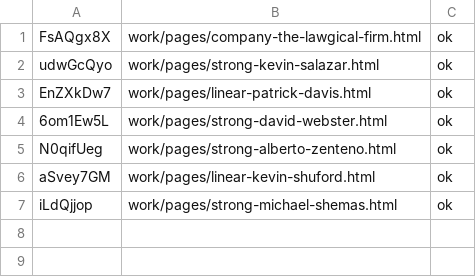
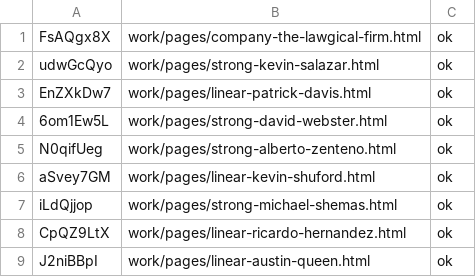
Before and after one commit to josephdittmanappraiser-ai/contractorupdates, a TSV file: work/publish/done-final-2.tsv, drawn as a sheet; the diff names each change by its address in the sheet, - before the commit and + after, or states it on an @@ line.

```diff
--- a/work/publish/done-final-2.tsv
+++ b/work/publish/done-final-2.tsv
+row 8: CpQZ9LtX | work/pages/linear-ricardo-hernandez.html | ok
+row 9: J2niBBpI | work/pages/linear-austin-queen.html | ok
```
Also changed, not shown: work/publish/done-final-1.tsv, work/publish/done-final-6.tsv.
